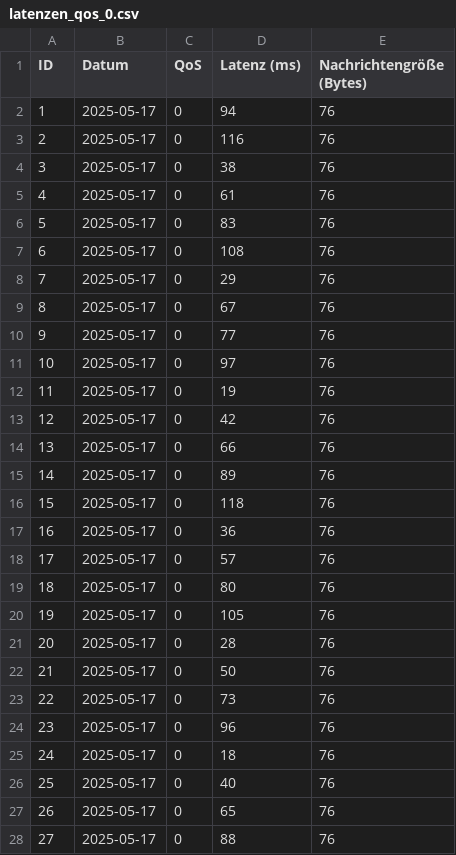
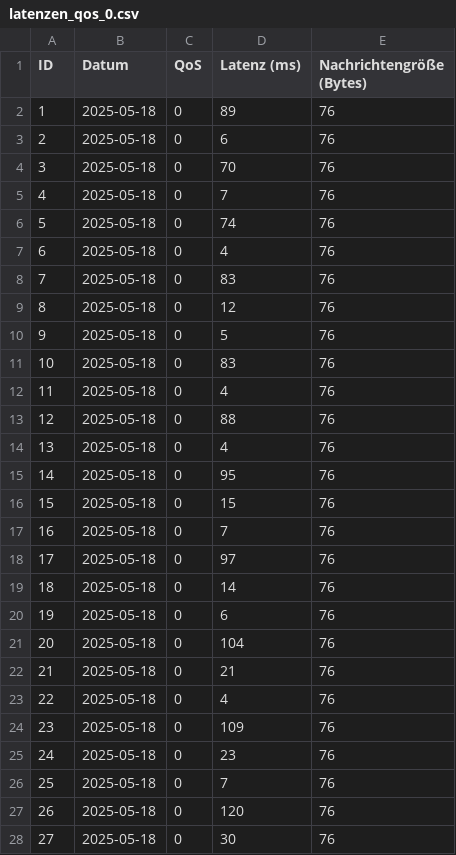
Before and after one commit to Mingggggggggggggg/Internet_of_Things, a CSV file: csv_exports/latenzen_qos_0.csv, drawn as a sheet; only a part is shown; the diff covers the shown part only.

Commit message:
10hz 0kb Data LAN

```diff
--- a/csv_exports/latenzen_qos_0.csv
+++ b/csv_exports/latenzen_qos_0.csv
@@ -1,28 +1,28 @@
 ID,Datum,QoS,Latenz (ms),Nachrichtengröße (Bytes)
-1,2025-05-17,0,94,76
-2,2025-05-17,0,116,76
-3,2025-05-17,0,38,76
-4,2025-05-17,0,61,76
-5,2025-05-17,0,83,76
-6,2025-05-17,0,108,76
-7,2025-05-17,0,29,76
-8,2025-05-17,0,67,76
-9,2025-05-17,0,77,76
-10,2025-05-17,0,97,76
-11,2025-05-17,0,19,76
-12,2025-05-17,0,42,76
-13,2025-05-17,0,66,76
-14,2025-05-17,0,89,76
-15,2025-05-17,0,118,76
-16,2025-05-17,0,36,76
-17,2025-05-17,0,57,76
-18,2025-05-17,0,80,76
-19,2025-05-17,0,105,76
-20,2025-05-17,0,28,76
-21,2025-05-17,0,50,76
-22,2025-05-17,0,73,76
-23,2025-05-17,0,96,76
-24,2025-05-17,0,18,76
-25,2025-05-17,0,40,76
-26,2025-05-17,0,65,76
-27,2025-05-17,0,88,76
+1,2025-05-18,0,89,76
+2,2025-05-18,0,6,76
+3,2025-05-18,0,70,76
+4,2025-05-18,0,7,76
+5,2025-05-18,0,74,76
+6,2025-05-18,0,4,76
+7,2025-05-18,0,83,76
+8,2025-05-18,0,12,76
+9,2025-05-18,0,5,76
+10,2025-05-18,0,83,76
+11,2025-05-18,0,4,76
+12,2025-05-18,0,88,76
+13,2025-05-18,0,4,76
+14,2025-05-18,0,95,76
+15,2025-05-18,0,15,76
+16,2025-05-18,0,7,76
+17,2025-05-18,0,97,76
+18,2025-05-18,0,14,76
+19,2025-05-18,0,6,76
+20,2025-05-18,0,104,76
+21,2025-05-18,0,21,76
+22,2025-05-18,0,4,76
+23,2025-05-18,0,109,76
+24,2025-05-18,0,23,76
+25,2025-05-18,0,7,76
+26,2025-05-18,0,120,76
+27,2025-05-18,0,30,76
```
Also changed, not shown: 146 edited cells elsewhere in this file, csv_exports/latenzen_qos_1.csv, csv_exports/latenzen_qos_2.csv, 4 other files.
